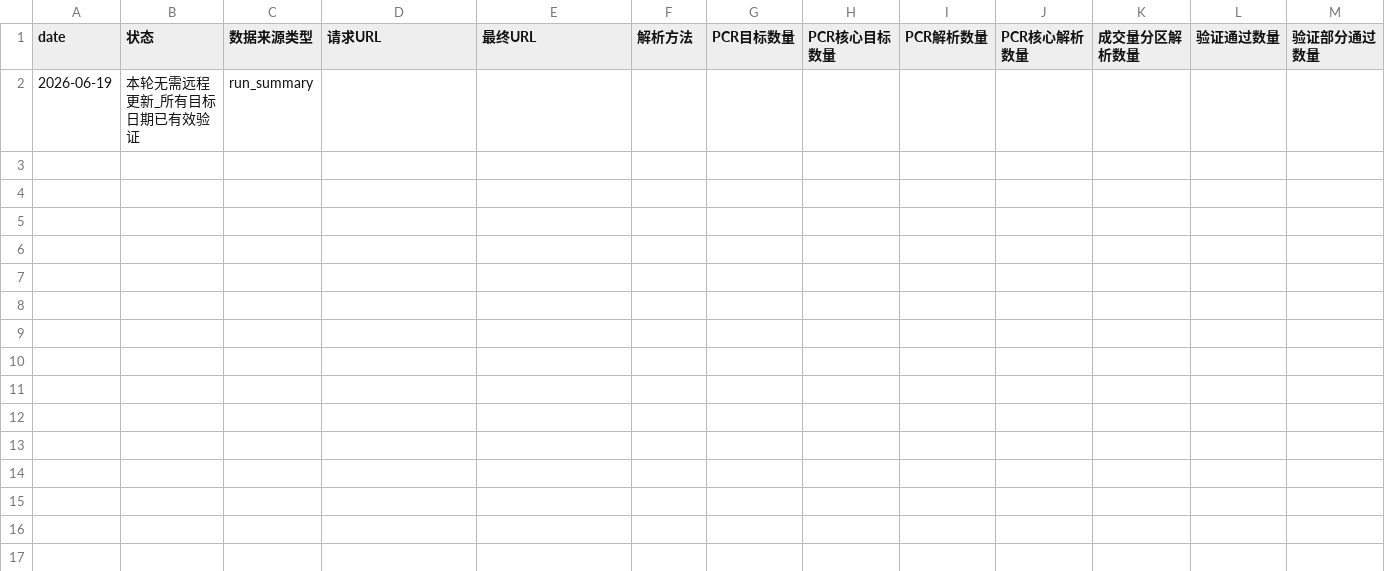
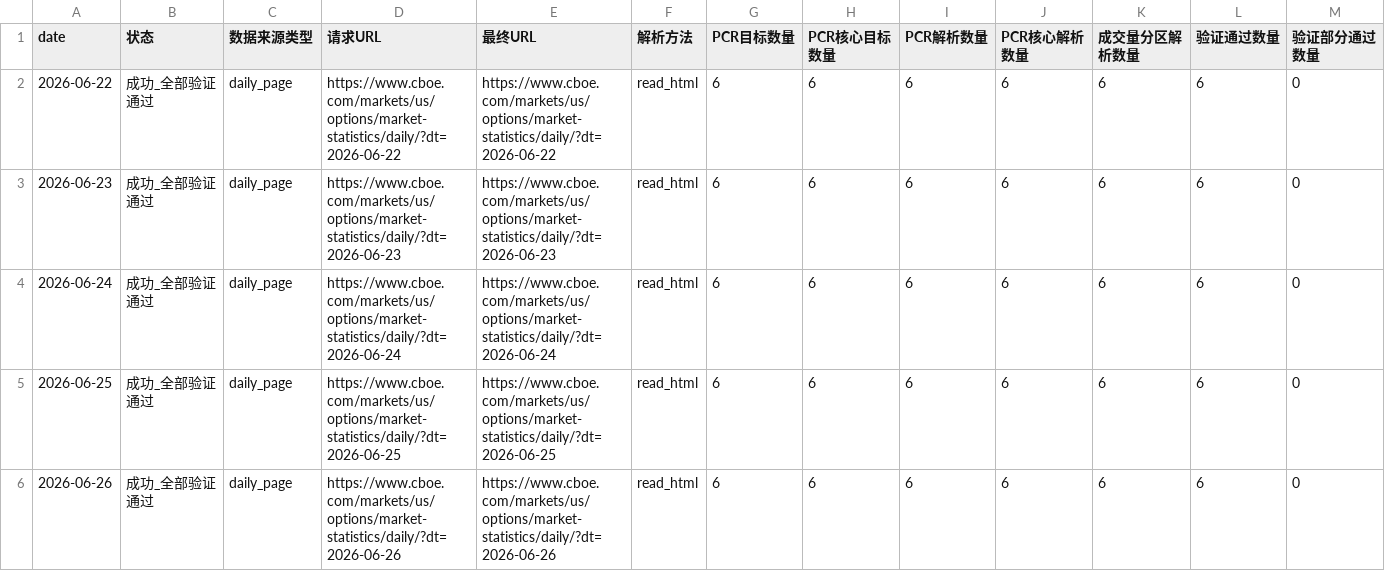
Before and after one commit to Jasper868/Layer1MacroData, a CSV file: data/meta/cboe_pcr_status_latest_run.csv, drawn as a sheet; only a part is shown; removed rows and columns are numbered as before the commit, all else as after; rows hold the shown columns only; the diff names each change by its address in the sheet, - before the commit and + after, or states it on an @@ line.

```diff
--- a/data/meta/cboe_pcr_status_latest_run.csv
+++ b/data/meta/cboe_pcr_status_latest_run.csv
-row 2: 2026-06-19 | 本轮无需远程更新_所有目标日期已有效验证 | run_summary
+row 2: 2026-06-22 | 成功_全部验证通过 | daily_page | https://www.cboe.com/markets/us/options/market-statistics/daily/?dt=2026-06-22 | https://www.cboe.com/markets/us/options/market-statistics/daily/?dt=2026-06-22 | read_html | 6 | 6 | 6 | 6 | 6 | 6 | 0
+row 3: 2026-06-23 | 成功_全部验证通过 | daily_page | https://www.cboe.com/markets/us/options/market-statistics/daily/?dt=2026-06-23 | https://www.cboe.com/markets/us/options/market-statistics/daily/?dt=2026-06-23 | read_html | 6 | 6 | 6 | 6 | 6 | 6 | 0
+row 4: 2026-06-24 | 成功_全部验证通过 | daily_page | https://www.cboe.com/markets/us/options/market-statistics/daily/?dt=2026-06-24 | https://www.cboe.com/markets/us/options/market-statistics/daily/?dt=2026-06-24 | read_html | 6 | 6 | 6 | 6 | 6 | 6 | 0
+row 5: 2026-06-25 | 成功_全部验证通过 | daily_page | https://www.cboe.com/markets/us/options/market-statistics/daily/?dt=2026-06-25 | https://www.cboe.com/markets/us/options/market-statistics/daily/?dt=2026-06-25 | read_html | 6 | 6 | 6 | 6 | 6 | 6 | 0
+row 6: 2026-06-26 | 成功_全部验证通过 | daily_page | https://www.cboe.com/markets/us/options/market-statistics/daily/?dt=2026-06-26 | https://www.cboe.com/markets/us/options/market-statistics/daily/?dt=2026-06-26 | read_html | 6 | 6 | 6 | 6 | 6 | 6 | 0
```
Also changed, not shown: data/meta/research_availability_contract.csv, data/meta/research_module_readiness.csv, 22 other files.
